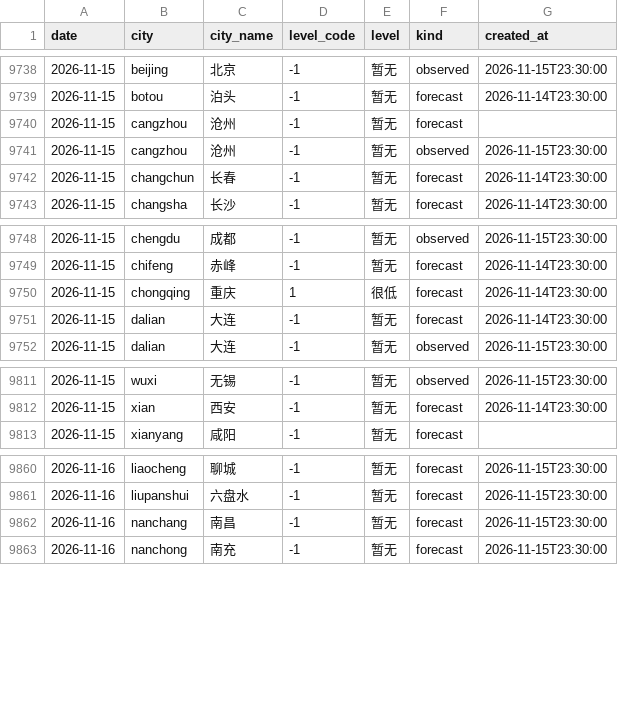
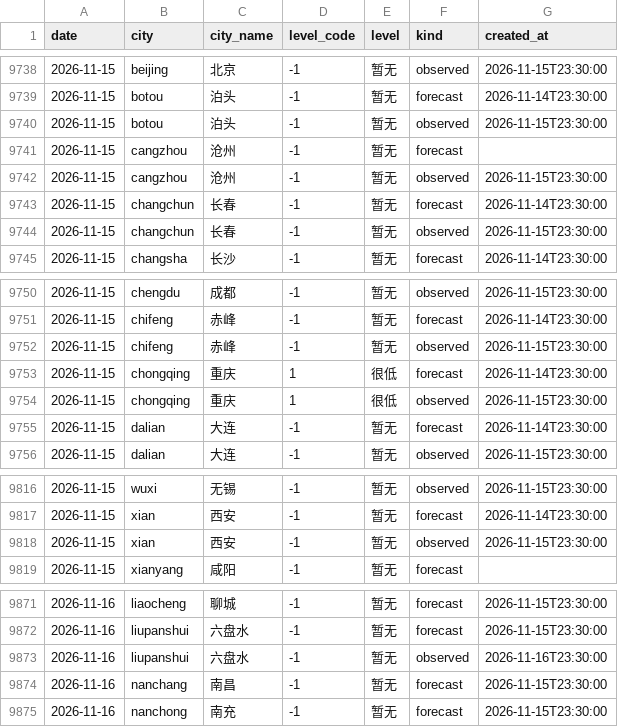
Before and after one commit to myysophia/pollen-sentinel, a CSV file: data/daily/pollen.csv, drawn as a sheet; only a part is shown, gaps mark what is left out; the diff covers the shown part only.

```diff
--- a/data/daily/pollen.csv
+++ b/data/daily/pollen.csv
@@ -9739,2 +9739,3 @@ date,city,city_name,level_code,level,kind,created_at
 2026-11-15,botou,泊头,-1,暂无,forecast,2026-11-14T23:30:00
+2026-11-15,botou,泊头,-1,暂无,observed,2026-11-15T23:30:00
 2026-11-15,cangzhou,沧州,-1,暂无,forecast,
@@ -9742,2 +9743,3 @@ date,city,city_name,level_code,level,kind,created_at
 2026-11-15,changchun,长春,-1,暂无,forecast,2026-11-14T23:30:00
+2026-11-15,changchun,长春,-1,暂无,observed,2026-11-15T23:30:00
 2026-11-15,changsha,长沙,-1,暂无,forecast,2026-11-14T23:30:00
@@ -9749,3 +9751,5 @@ date,city,city_name,level_code,level,kind,created_at
 2026-11-15,chifeng,赤峰,-1,暂无,forecast,2026-11-14T23:30:00
+2026-11-15,chifeng,赤峰,-1,暂无,observed,2026-11-15T23:30:00
 2026-11-15,chongqing,重庆,1,很低,forecast,2026-11-14T23:30:00
+2026-11-15,chongqing,重庆,1,很低,observed,2026-11-15T23:30:00
 2026-11-15,dalian,大连,-1,暂无,forecast,2026-11-14T23:30:00
@@ -9812,2 +9817,3 @@ date,city,city_name,level_code,level,kind,created_at
 2026-11-15,xian,西安,-1,暂无,forecast,2026-11-14T23:30:00
+2026-11-15,xian,西安,-1,暂无,observed,2026-11-15T23:30:00
 2026-11-15,xianyang,咸阳,-1,暂无,forecast,
@@ -9861,2 +9872,3 @@ date,city,city_name,level_code,level,kind,created_at
 2026-11-16,liupanshui,六盘水,-1,暂无,forecast,2026-11-15T23:30:00
+2026-11-16,liupanshui,六盘水,-1,暂无,observed,2026-11-16T23:30:00
 2026-11-16,nanchang,南昌,-1,暂无,forecast,2026-11-15T23:30:00
```
Also changed, not shown: 21 added rows elsewhere in this file, data/daily/weather.csv, 17 other files.
